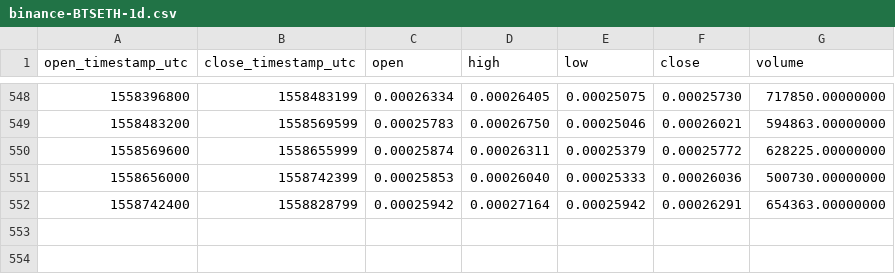
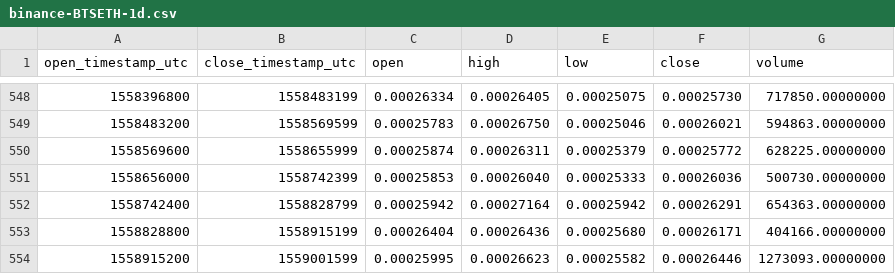
Before and after one commit to cryptobigbro/binance-BTSETH, a CSV file: binance-BTSETH-1d.csv, drawn as a sheet; only a part is shown, gaps mark what is left out.

Commit message:
Update OHLCV data.

```diff
--- a/binance-BTSETH-1d.csv
+++ b/binance-BTSETH-1d.csv
@@ -552 +552,3 @@ open_timestamp_utc,close_timestamp_utc,open,high,low,close,volume
 1558742400,1558828799,0.00025942,0.00027164,0.00025942,0.00026291,654363.00000000
+1558828800,1558915199,0.00026404,0.00026436,0.00025680,0.00026171,404166.00000000
+1558915200,1559001599,0.00025995,0.00026623,0.00025582,0.00026446,1273093.00000000
```
Also changed, not shown: 1 other file.
